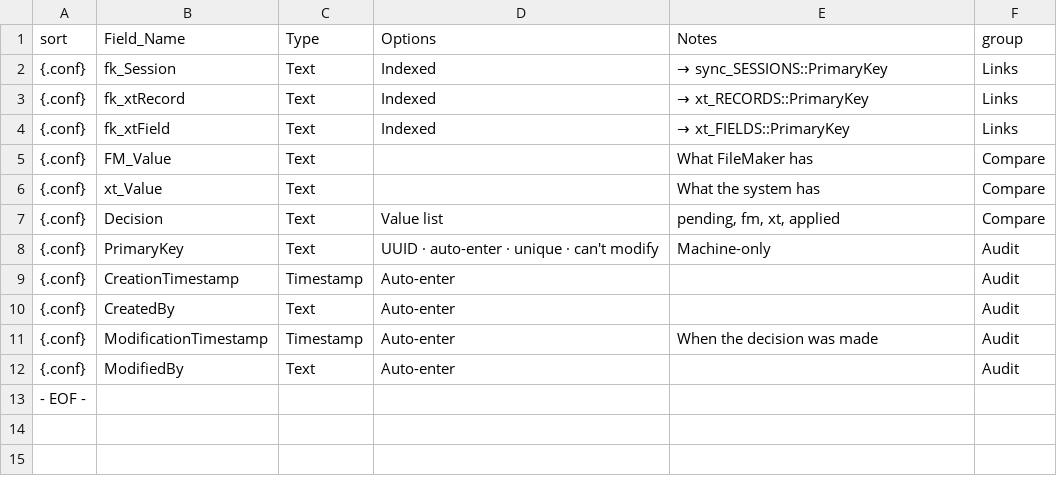
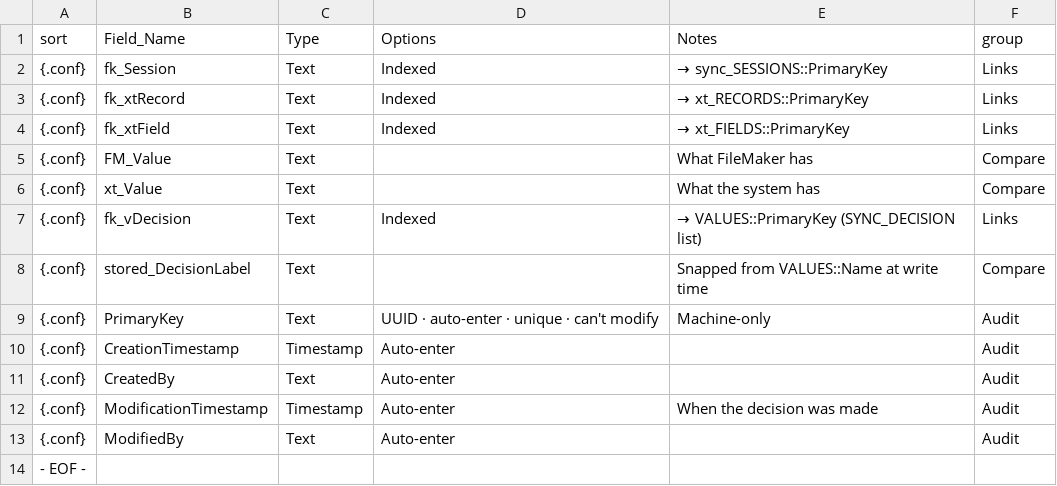
Before and after one commit to mawizorek/maw-prose, a TSV file: apps/uritp-people/tables/sync_RECONCILE.tsv, drawn as a sheet.

Commit message:
URITP People: SYNC_Run + ADAPTER_ClickUp_Pull + TSV fixes
mawizorek/maw-prose@uritp-people-sync-scripts

```diff
--- a/apps/uritp-people/tables/sync_RECONCILE.tsv
+++ b/apps/uritp-people/tables/sync_RECONCILE.tsv
@@ -6,3 +6,4 @@ sort	Field_Name	Type	Options	Notes	group
 {.conf}	xt_Value	Text		What the system has	Compare
-{.conf}	Decision	Text	Value list	pending, fm, xt, applied	Compare
+{.conf}	fk_vDecision	Text	Indexed	→ VALUES::PrimaryKey (SYNC_DECISION list)	Links
+{.conf}	stored_DecisionLabel	Text		Snapped from VALUES::Name at write time	Compare
 {.conf}	PrimaryKey	Text	UUID · auto-enter · unique · can't modify	Machine-only	Audit
```
Also changed, not shown: apps/uritp-people/tables/sync_EVENTS.tsv, 4 other files.
